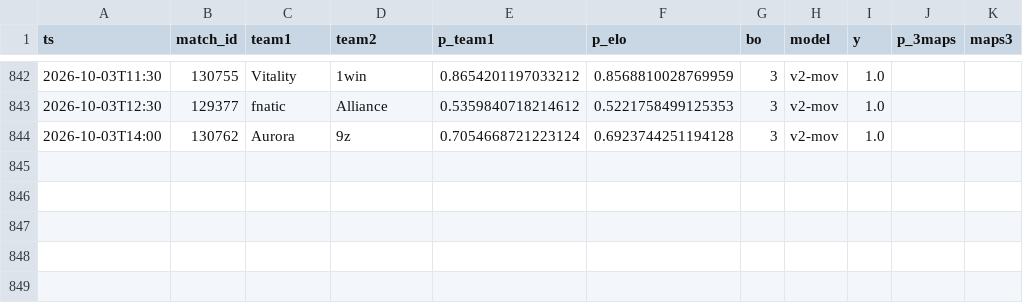
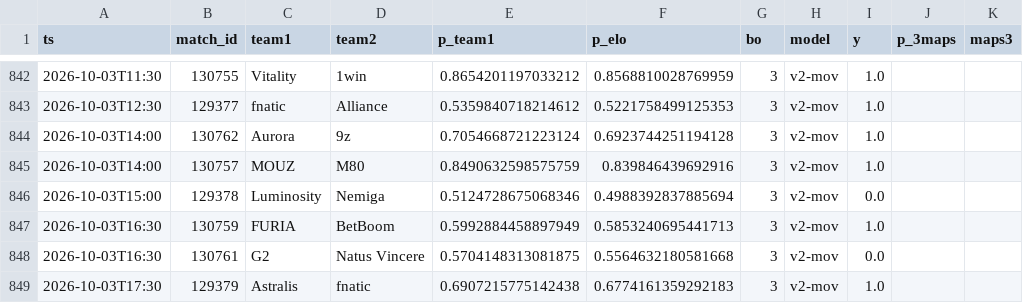
Before and after one commit to azcal/mbm-cs2, a CSV file: logs/graded.csv, drawn as a sheet; only a part is shown, gaps mark what is left out; the diff names each change by its address in the sheet, - before the commit and + after, or states it on an @@ line.

```diff
--- a/logs/graded.csv
+++ b/logs/graded.csv
+row 845: 2026-10-03T14:00 | 130757 | MOUZ | M80 | 0.8490632598575759 | 0.839846439692916 | 3 | v2-mov | 1.0
+row 846: 2026-10-03T15:00 | 129378 | Luminosity | Nemiga | 0.5124728675068346 | 0.4988392837885694 | 3 | v2-mov | 0.0
+row 847: 2026-10-03T16:30 | 130759 | FURIA | BetBoom | 0.5992884458897949 | 0.5853240695441713 | 3 | v2-mov | 1.0
+row 848: 2026-10-03T16:30 | 130761 | G2 | Natus Vincere | 0.5704148313081875 | 0.5564632180581668 | 3 | v2-mov | 0.0
+row 849: 2026-10-03T17:30 | 129379 | Astralis | fnatic | 0.6907215775142438 | 0.6774161359292183 | 3 | v2-mov | 1.0
```
Also changed, not shown: data/matches.csv, logs/predictions.csv, 3 other files.
